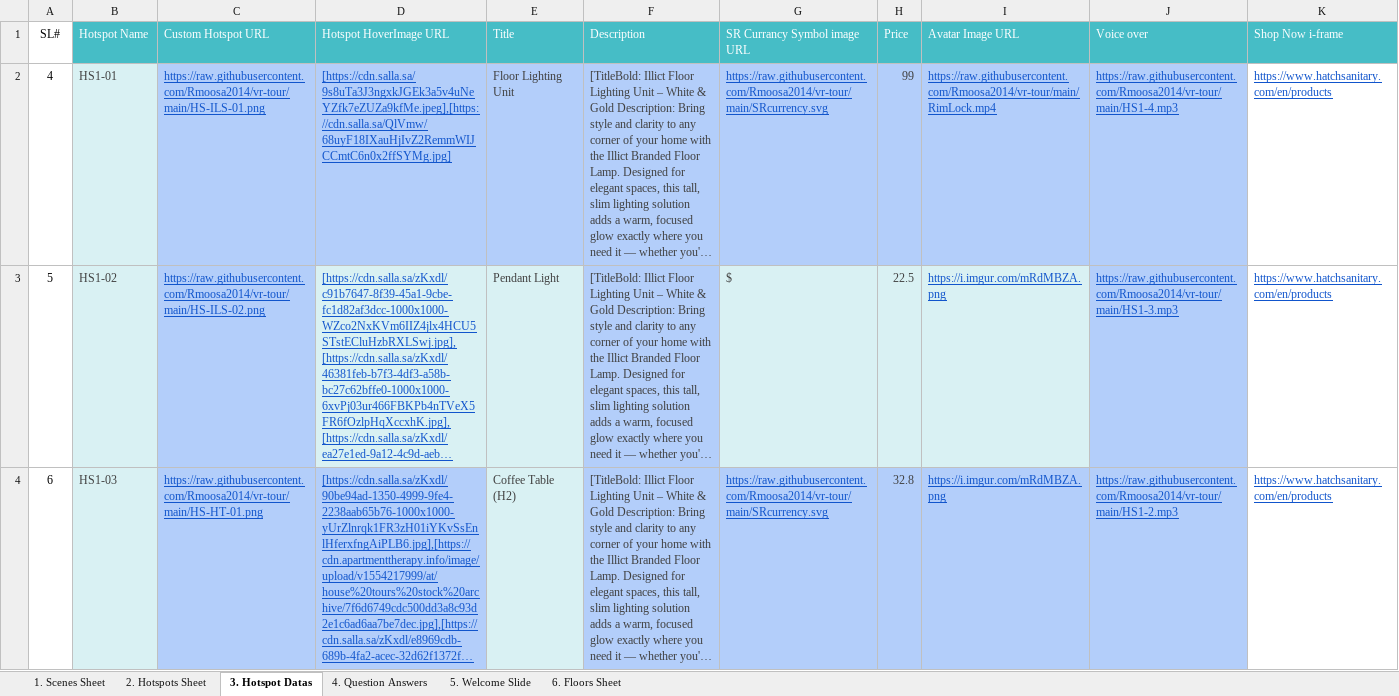
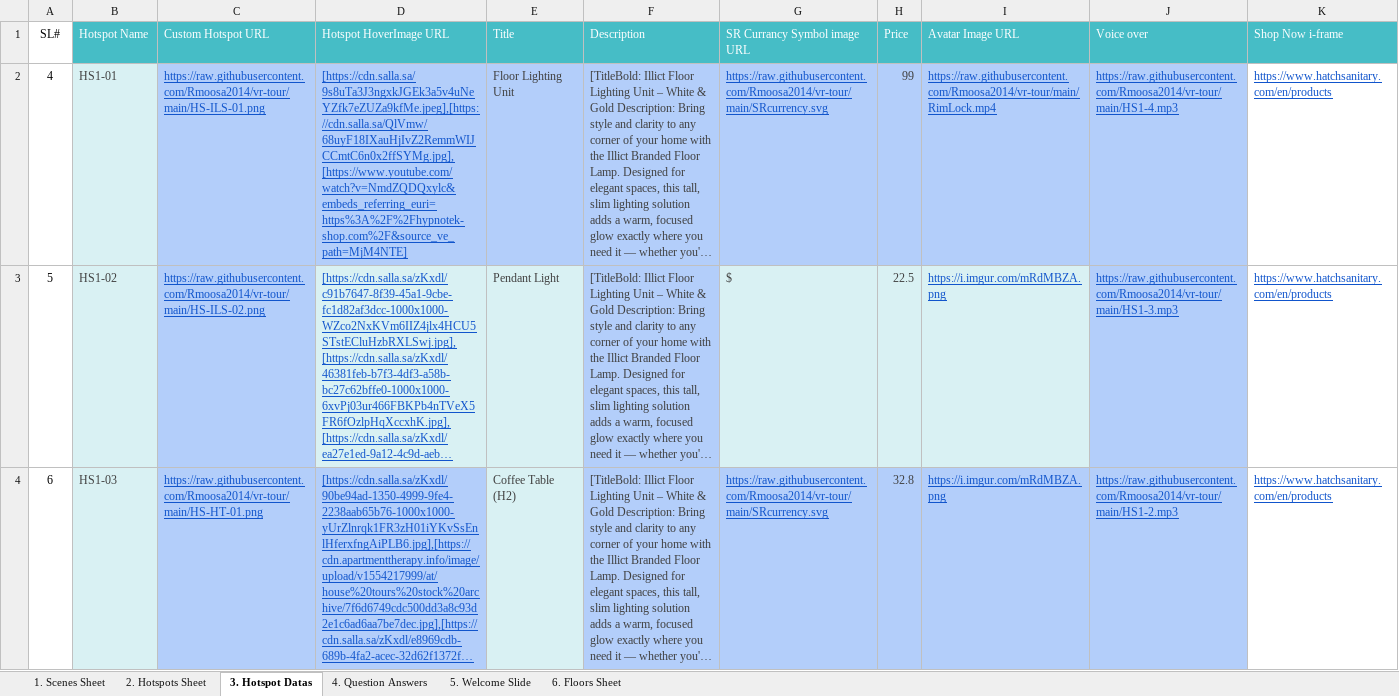
Before and after one commit to Rmoosa2014/vr-tour, an Excel workbook: 360MasterData.xlsx, sheet 3. Hotspot Datas, drawn as a sheet; only a part is shown; long unchanged cells end in …; values as stored, in another font and other column widths than the file's, no borders; the diff names each change by its address in the sheet, - before the commit and + after, or states it on an @@ line.

Commit message:
Add files via upload

```diff
--- a/360MasterData.xlsx (sheet 3. Hotspot Datas)
+++ b/360MasterData.xlsx (sheet 3. Hotspot Datas)
-D2 (Hotspot HoverImage URL): [https://cdn.salla.sa/9s8uTa3J3ngxkJGEk3a5v4uNeYZfk7eZUZa9kfMe.jpeg],[https://cdn.salla.sa/QlVmw/68uyF18IXauHjIvZ2RemmWIJCCmtC6n0x2ffSYMg.jpg]
+D2 (Hotspot HoverImage URL): [https://cdn.salla.sa/9s8uTa3J3ngxkJGEk3a5v4uNeYZfk7eZUZa9kfMe.jpeg],[https://cdn.salla.sa/QlVmw/68uyF18IXauHjIvZ2RemmWIJCCmtC6n0x2ffSYMg.jpg],[https://www.youtube.com/watch?v=NmdZQDQxylc&embeds_referring_euri=https%3A%2F%2Fhypnotek-shop.com%2F&source_ve_path=MjM4NTE]
```
